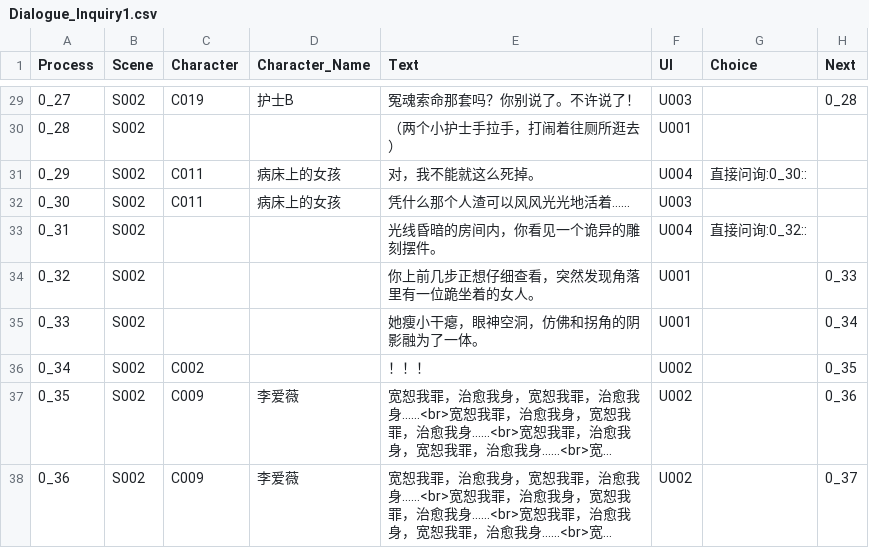
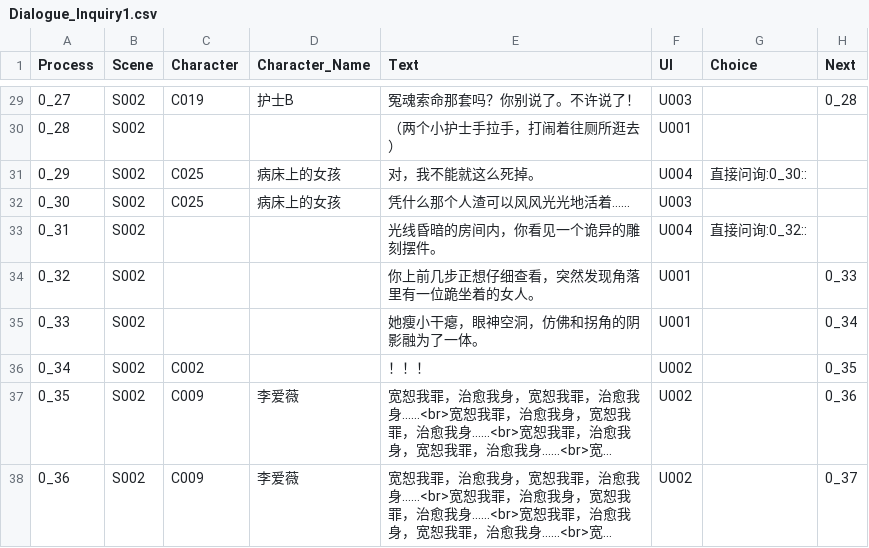
Before and after one commit to sols1st/GreenHandProject, a CSV file: Assets/Resources/CSV/Dialogue_Inquiry1.csv, drawn as a sheet; only a part is shown, gaps mark what is left out; long unchanged cells end in ….

```diff
--- a/Assets/Resources/CSV/Dialogue_Inquiry1.csv
+++ b/Assets/Resources/CSV/Dialogue_Inquiry1.csv
@@ -30,4 +30,4 @@
 0_28,S002,,,（两个小护士手拉手，打闹着往厕所逛去）,U001,,
-0_29,S002,C011,病床上的女孩,对，我不能就这么死掉。,U004,直接问询:0_30::,
-0_30,S002,C011,病床上的女孩,凭什么那个人渣可以风风光光地活着……,U003,,
+0_29,S002,C025,病床上的女孩,对，我不能就这么死掉。,U004,直接问询:0_30::,
+0_30,S002,C025,病床上的女孩,凭什么那个人渣可以风风光光地活着……,U003,,
 0_31,S002,,,光线昏暗的房间内，你看见一个诡异的雕刻摆件。,U004,直接问询:0_32::,
```
Also changed, not shown: 45 other files.
